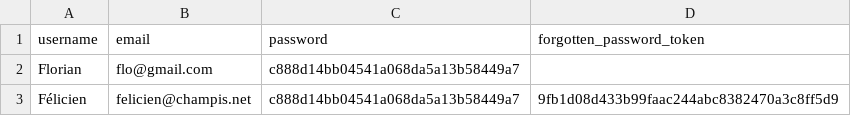
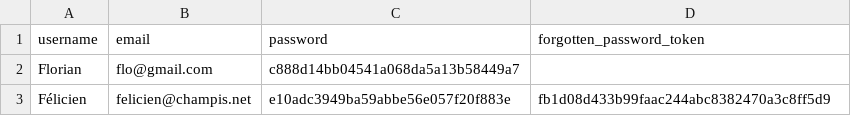
Before and after one commit to Realise-Formation-Digital/23.02-PHP-Restaurant, a CSV file: data/users.csv, drawn as a sheet.

Commit message:
Add new password page

```diff
--- a/data/users.csv
+++ b/data/users.csv
@@ -2,2 +2,2 @@ username;email;password;forgotten_password_token
 Florian;flo@gmail.com;c888d14bb04541a068da5a13b58449a7;
-Félicien;felicien@champis.net;c888d14bb04541a068da5a13b58449a7;9fb1d08d433b99faac244abc8382470a3c8ff5d9
+Félicien;felicien@champis.net;e10adc3949ba59abbe56e057f20f883e;fb1d08d433b99faac244abc8382470a3c8ff5d9
```
Also changed, not shown: 2 other files.
